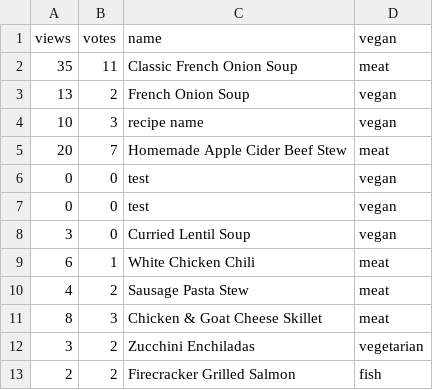
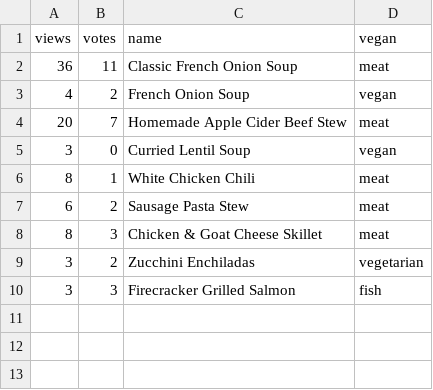
Before and after one commit to saor48/project4-cookbook, a CSV file: static/data/vav.csv, drawn as a sheet.

```diff
--- a/static/data/vav.csv
+++ b/static/data/vav.csv
@@ -1,13 +1,10 @@
 views,votes,name,vegan
-35,11,Classic French Onion Soup,meat
-13,2,French Onion Soup,vegan
-10,3,recipe name,vegan
+36,11,Classic French Onion Soup,meat
+4,2,French Onion Soup,vegan
 20,7,Homemade Apple Cider Beef Stew ,meat
-0,0,test,vegan
-0,0,test,vegan
 3,0,Curried Lentil Soup,vegan
-6,1,White Chicken Chili,meat
-4,2,Sausage Pasta Stew,meat
+8,1,White Chicken Chili,meat
+6,2,Sausage Pasta Stew,meat
 8,3,Chicken & Goat Cheese Skillet,meat
 3,2,Zucchini Enchiladas,vegetarian
-2,2,Firecracker Grilled Salmon,fish
+3,3,Firecracker Grilled Salmon,fish
```
Also changed, not shown: 4 other files.
